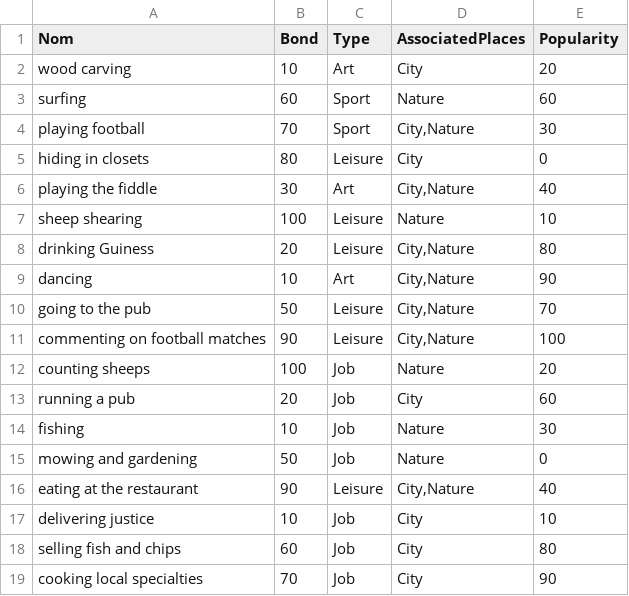
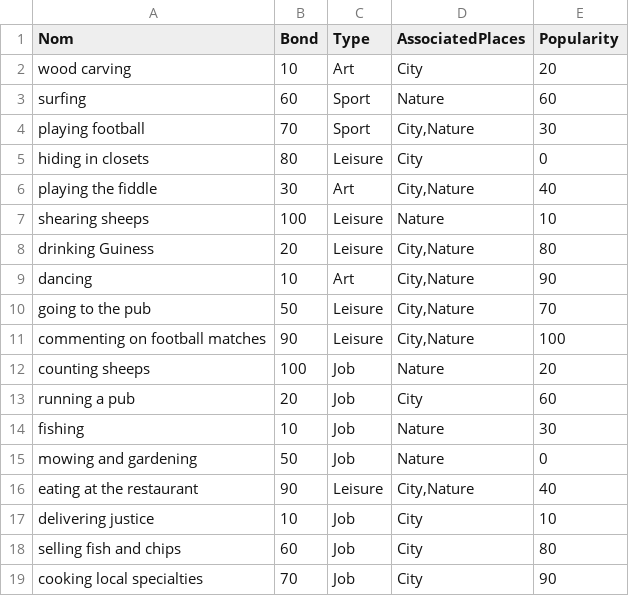
Before and after one commit to SimonAutard/SurLeBillard, a CSV file: Assets/Scripts/RawData/NSData(StoryActivityRawData).csv, drawn as a sheet.

```diff
--- a/Assets/Scripts/RawData/NSData(StoryActivityRawData).csv
+++ b/Assets/Scripts/RawData/NSData(StoryActivityRawData).csv
@@ -6,3 +6,3 @@ hiding in closets;80;Leisure;City;0
 playing the fiddle;30;Art;City,Nature;40
-sheep shearing;100;Leisure;Nature;10
+shearing sheeps;100;Leisure;Nature;10
 drinking Guiness;20;Leisure;City,Nature;80
```
Also changed, not shown: Assets/Scripts/RawData/NSData(NegativeProphecyRawData).csv, Assets/Scripts/RawData/NSData(PositiveProphecyRawData).csv, 7 other files.
